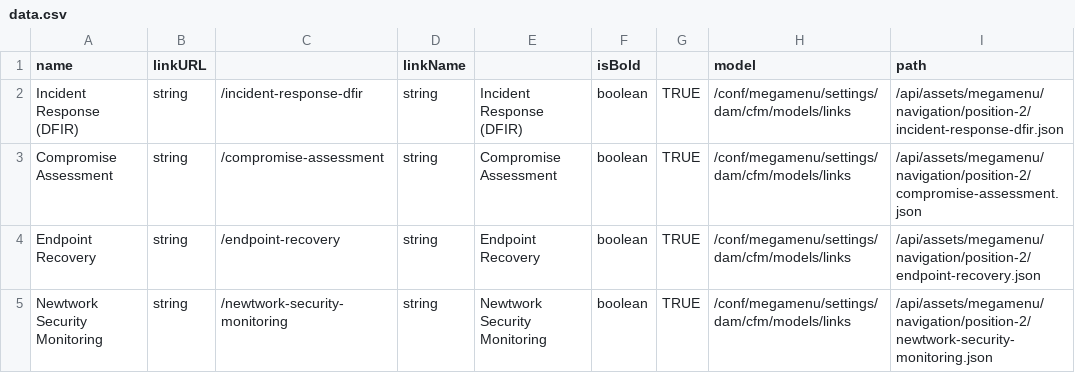
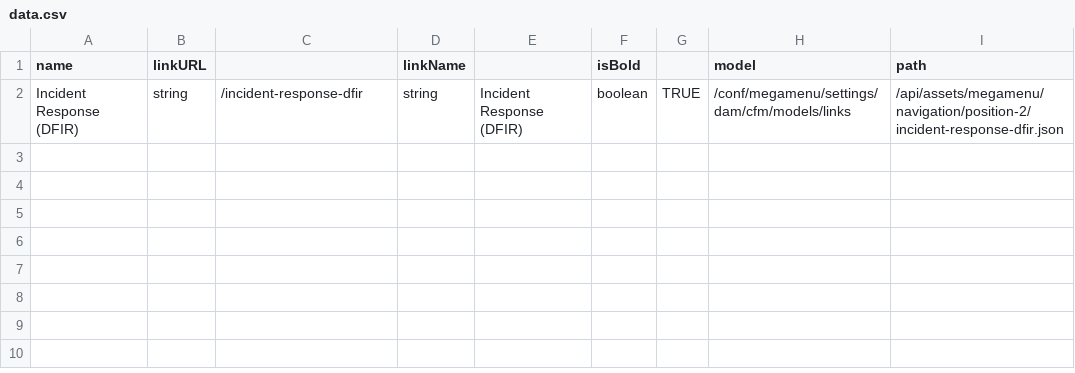
Before and after one commit to lamontacrook/megamenu, a CSV file: data.csv, drawn as a sheet.

```diff
--- a/data.csv
+++ b/data.csv
@@ -2,4 +2 @@
 Incident Response (DFIR),string,/incident-response-dfir,string,Incident Response (DFIR),boolean,TRUE,/conf/megamenu/settings/dam/cfm/models/links,/api/assets/megamenu/navigation/position-2/incident-response-dfir.json
-Compromise Assessment,string,/compromise-assessment,string,Compromise Assessment,boolean,TRUE,/conf/megamenu/settings/dam/cfm/models/links,/api/assets/megamenu/navigation/position-2/compromise-assessment.json
-Endpoint Recovery,string,/endpoint-recovery,string,Endpoint Recovery,boolean,TRUE,/conf/megamenu/settings/dam/cfm/models/links,/api/assets/megamenu/navigation/position-2/endpoint-recovery.json
-Newtwork Security Monitoring,string,/newtwork-security-monitoring,string,Newtwork Security Monitoring,boolean,TRUE,/conf/megamenu/settings/dam/cfm/models/links,/api/assets/megamenu/navigation/position-2/newtwork-security-monitoring.json
```
Also changed, not shown: 4 other files.
